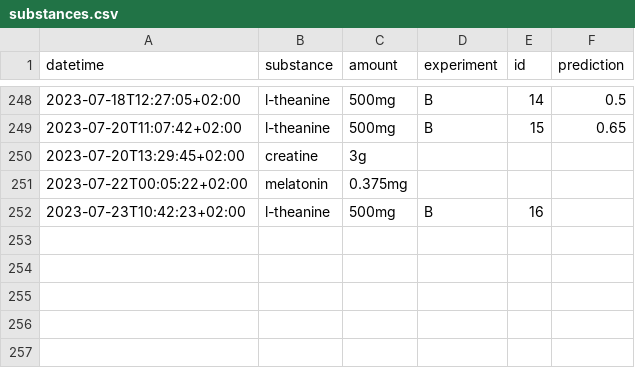
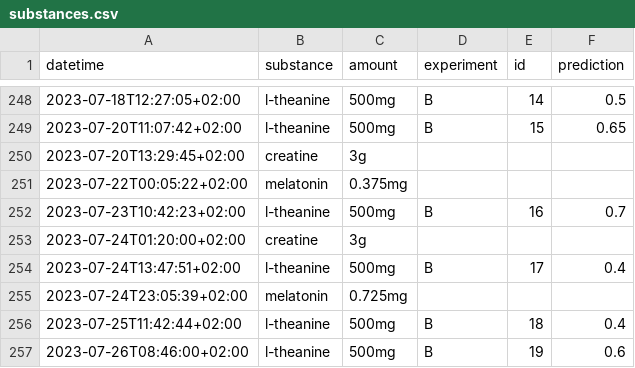
Before and after one commit to niplav/niplav.github.io, a CSV file: data/substances.csv, drawn as a sheet; only a part is shown, gaps mark what is left out.

```diff
--- a/data/substances.csv
+++ b/data/substances.csv
@@ -251,2 +251,7 @@ datetime,substance,amount,experiment,id,prediction
 2023-07-22T00:05:22+02:00,melatonin,0.375mg,,,
-2023-07-23T10:42:23+02:00,l-theanine,500mg,B,16,
+2023-07-23T10:42:23+02:00,l-theanine,500mg,B,16,0.7
+2023-07-24T01:20:00+02:00,creatine,3g,,,
+2023-07-24T13:47:51+02:00,l-theanine,500mg,B,17,0.4
+2023-07-24T23:05:39+02:00,melatonin,0.725mg,,,
+2023-07-25T11:42:44+02:00,l-theanine,500mg,B,18,0.4
+2023-07-26T08:46:00+02:00,l-theanine,500mg,B,19,0.6
```
Also changed, not shown: data/creativity.csv, data/productivity.csv, 12 other files.
